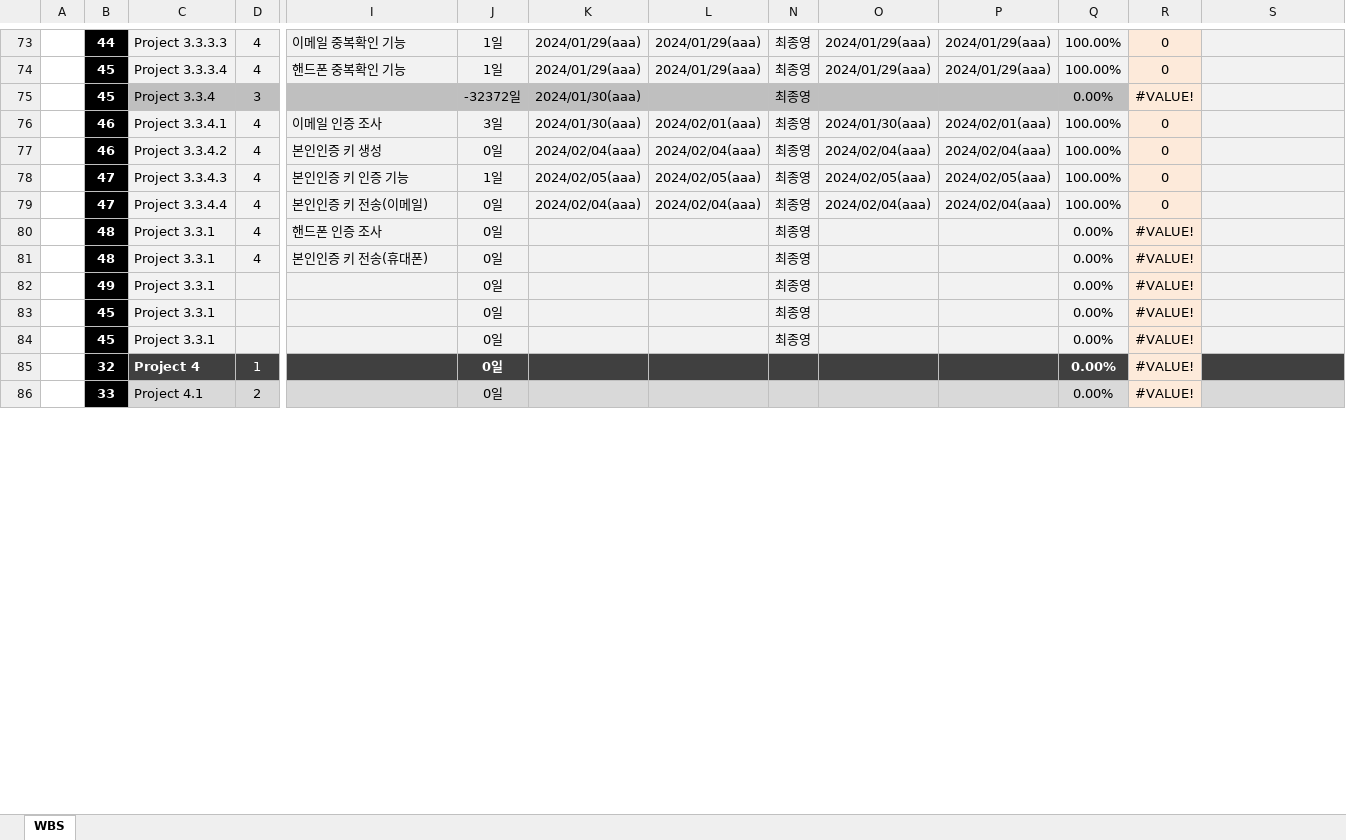
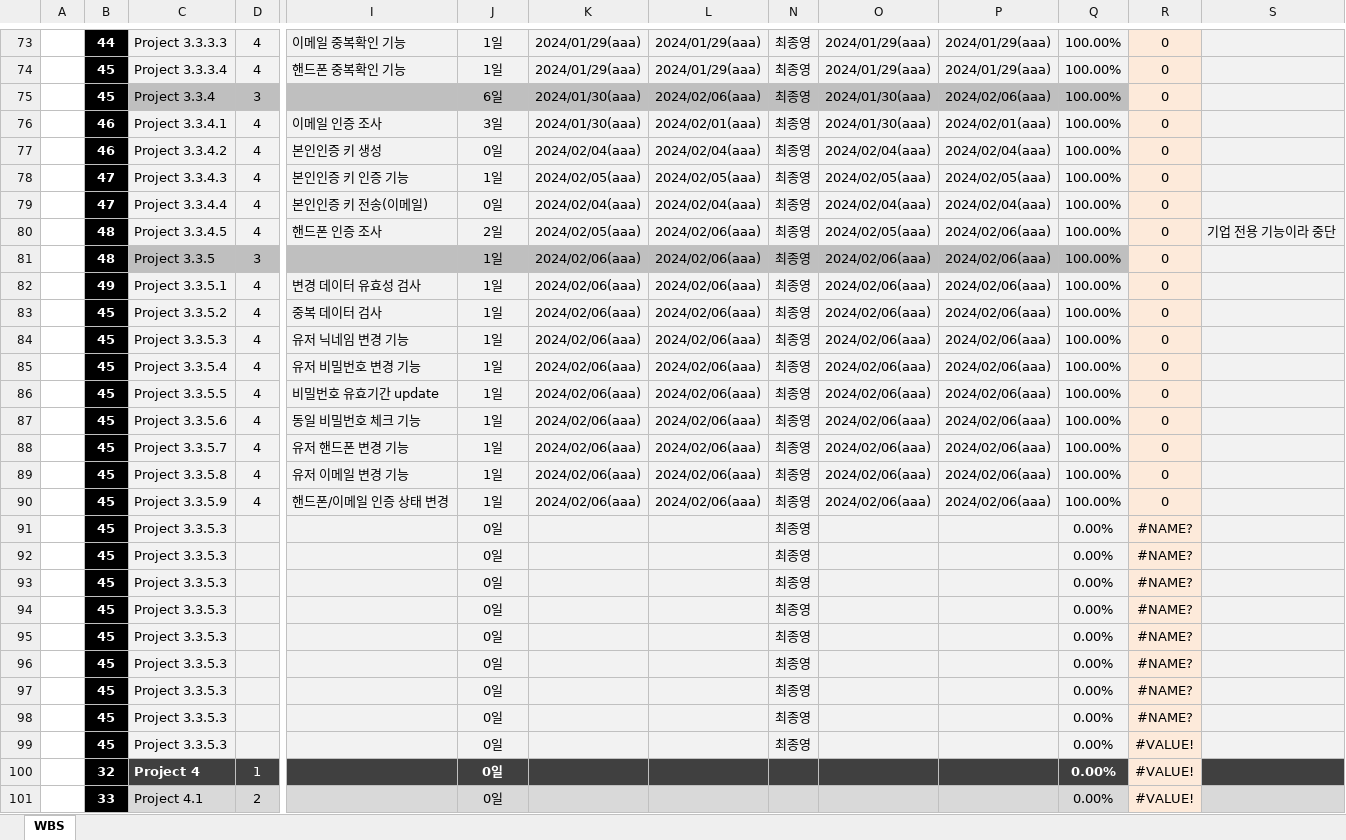
Before and after one commit to dyonyon2/The-10000-Hour-Rule, an Excel workbook: 0.WBS.xlsx, sheet WBS, drawn as a sheet; only a part is shown, gaps mark what is left out; values as stored, in another font and other column widths than the file's, no borders; charts and pictures and conditional formats not drawn; removed rows and columns are numbered as before the commit, all else as after; rows hold the shown columns only; the diff covers the shown part only; the diff names each change by its address in the sheet, - before the commit and + after, or states it on an @@ line.

```diff
--- a/0.WBS.xlsx (sheet WBS)
+++ b/0.WBS.xlsx (sheet WBS)
-J75: -32372일
+J75: 6일
-L75: (empty)
+L75: 2024/02/06(aaa)
-O75: (empty)
+O75: 2024/01/30(aaa)
-P75: (empty)
+P75: 2024/02/06(aaa)
-Q75: 0.00%
+Q75: 100.00%
-R75: #VALUE!
+R75: 0
-row 80:  | 48 | Project 3.3.1 | 4 | 핸드폰 인증 조사 | 0일 |  |  | 최종영 |  |  | 0.00% | #VALUE!
-row 81:  | 48 | Project 3.3.1 | 4 | 본인인증 키 전송(휴대폰) | 0일 |  |  | 최종영 |  |  | 0.00% | #VALUE!
+row 80:  | 48 | Project 3.3.4.5 | 4 | 핸드폰 인증 조사 | 2일 | 2024/02/05(aaa) | 2024/02/06(aaa) | 최종영 | 2024/02/05(aaa) | 2024/02/06(aaa) | 100.00% | 0 | 기업 전용 기능이라 중단
+row 81:  | 48 | Project 3.3.5 | 3 |  | 1일 | 2024/02/06(aaa) | 2024/02/06(aaa) | 최종영 | 2024/02/06(aaa) | 2024/02/06(aaa) | 100.00% | 0
+row 82:  | 49 | Project 3.3.5.1 | 4 | 변경 데이터 유효성 검사 | 1일 | 2024/02/06(aaa) | 2024/02/06(aaa) | 최종영 | 2024/02/06(aaa) | 2024/02/06(aaa) | 100.00% | 0
+row 83:  | 45 | Project 3.3.5.2 | 4 | 중복 데이터 검사 | 1일 | 2024/02/06(aaa) | 2024/02/06(aaa) | 최종영 | 2024/02/06(aaa) | 2024/02/06(aaa) | 100.00% | 0
+row 84:  | 45 | Project 3.3.5.3 | 4 | 유저 닉네임 변경 기능 | 1일 | 2024/02/06(aaa) | 2024/02/06(aaa) | 최종영 | 2024/02/06(aaa) | 2024/02/06(aaa) | 100.00% | 0
+row 85:  | 45 | Project 3.3.5.4 | 4 | 유저 비밀번호 변경 기능 | 1일 | 2024/02/06(aaa) | 2024/02/06(aaa) | 최종영 | 2024/02/06(aaa) | 2024/02/06(aaa) | 100.00% | 0
+row 86:  | 45 | Project 3.3.5.5 | 4 | 비밀번호 유효기간 update | 1일 | 2024/02/06(aaa) | 2024/02/06(aaa) | 최종영 | 2024/02/06(aaa) | 2024/02/06(aaa) | 100.00% | 0
+row 87:  | 45 | Project 3.3.5.6 | 4 | 동일 비밀번호 체크 기능 | 1일 | 2024/02/06(aaa) | 2024/02/06(aaa) | 최종영 | 2024/02/06(aaa) | 2024/02/06(aaa) | 100.00% | 0
+row 88:  | 45 | Project 3.3.5.7 | 4 | 유저 핸드폰 변경 기능 | 1일 | 2024/02/06(aaa) | 2024/02/06(aaa) | 최종영 | 2024/02/06(aaa) | 2024/02/06(aaa) | 100.00% | 0
+row 89:  | 45 | Project 3.3.5.8 | 4 | 유저 이메일 변경 기능 | 1일 | 2024/02/06(aaa) | 2024/02/06(aaa) | 최종영 | 2024/02/06(aaa) | 2024/02/06(aaa) | 100.00% | 0
+row 90:  | 45 | Project 3.3.5.9 | 4 | 핸드폰/이메일 인증 상태 변경 | 1일 | 2024/02/06(aaa) | 2024/02/06(aaa) | 최종영 | 2024/02/06(aaa) | 2024/02/06(aaa) | 100.00% | 0
-B91: 49
+B91: 45
-C91:C92: Project 3.3.1
+C91:C92: Project 3.3.5.3
-R91:R92: #VALUE!
+R91:R92: #NAME?
+row 93:  | 45 | Project 3.3.5.3 |  |  | 0일 |  |  | 최종영 |  |  | 0.00% | #NAME?
+row 94:  | 45 | Project 3.3.5.3 |  |  | 0일 |  |  | 최종영 |  |  | 0.00% | #NAME?
+row 95:  | 45 | Project 3.3.5.3 |  |  | 0일 |  |  | 최종영 |  |  | 0.00% | #NAME?
+row 96:  | 45 | Project 3.3.5.3 |  |  | 0일 |  |  | 최종영 |  |  | 0.00% | #NAME?
+row 97:  | 45 | Project 3.3.5.3 |  |  | 0일 |  |  | 최종영 |  |  | 0.00% | #NAME?
+row 98:  | 45 | Project 3.3.5.3 |  |  | 0일 |  |  | 최종영 |  |  | 0.00% | #NAME?
-C99: Project 3.3.1
+C99: Project 3.3.5.3
```
Also changed, not shown: 1 edited cell elsewhere in this sheet, formulas that keep their value, charts or pictures, 6 other files.
